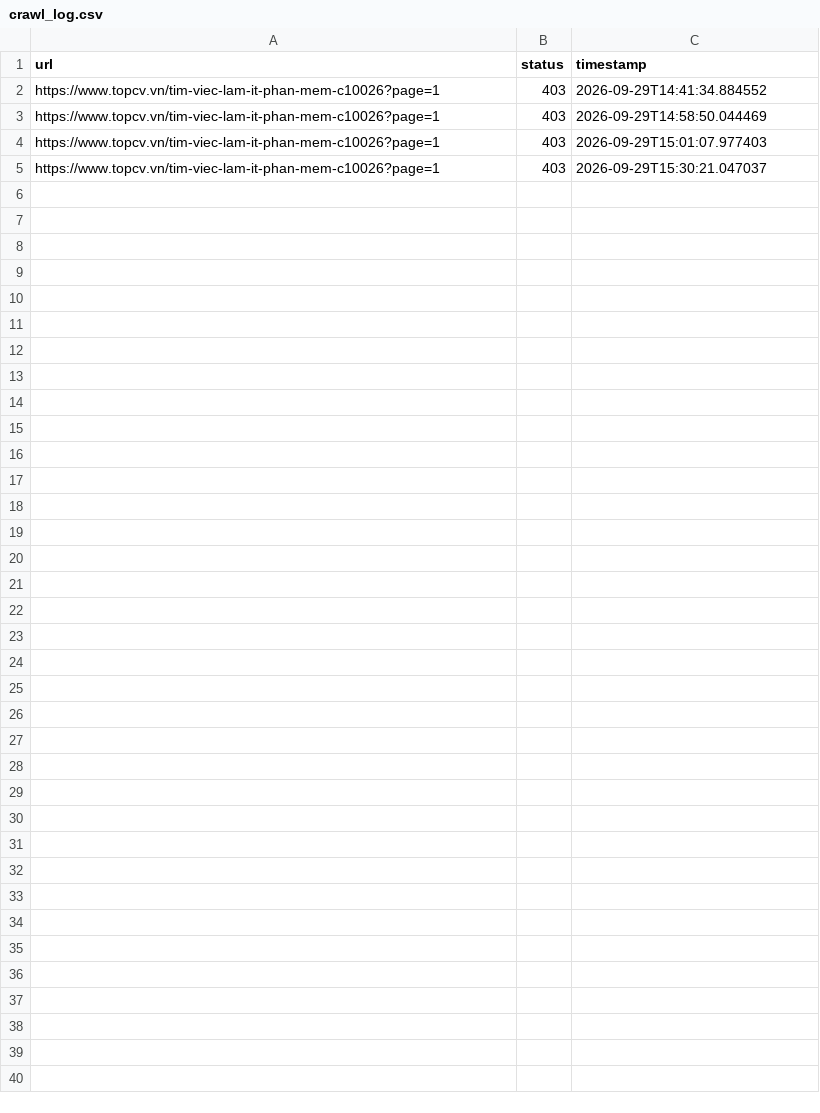
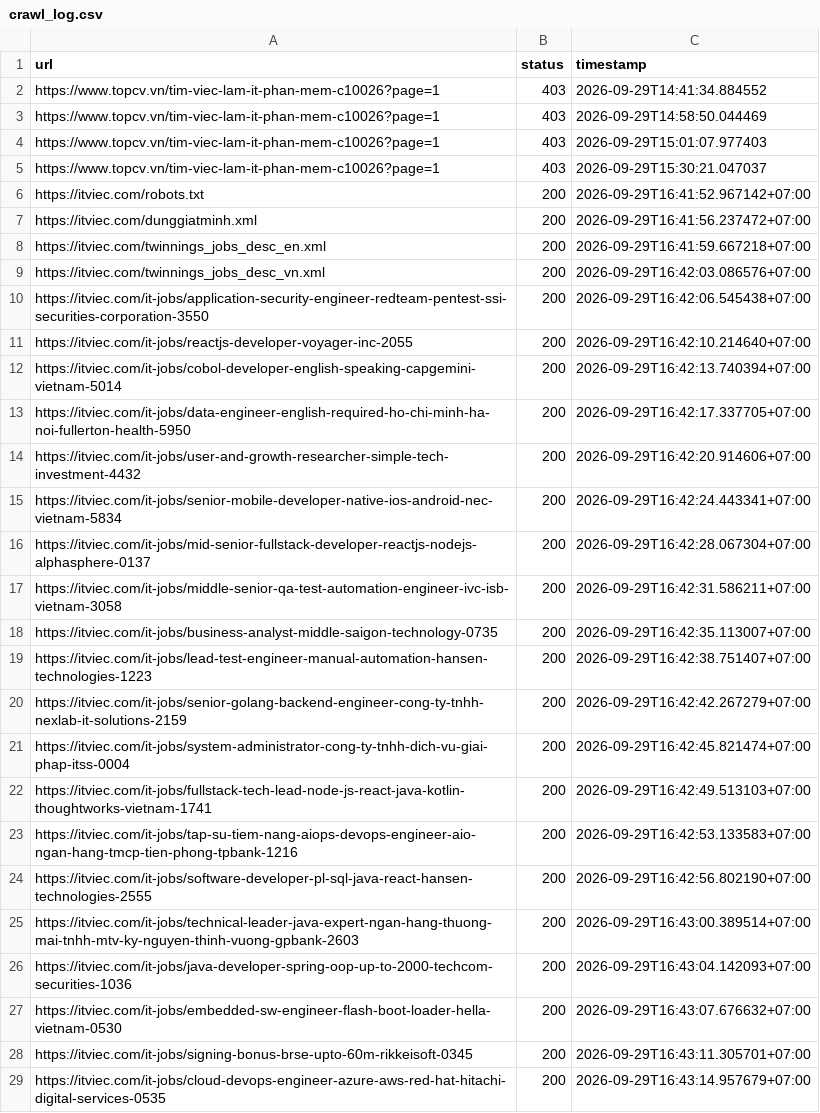
Before and after one commit to dogtoro/Labor-Market-Intelligence, a CSV file: data/crawl_log.csv, drawn as a sheet.

```diff
--- a/data/crawl_log.csv
+++ b/data/crawl_log.csv
@@ -5 +5,25 @@ https://www.topcv.vn/tim-viec-lam-it-phan-mem-c10026?page=1,403,2026-09-29T15:01
 https://www.topcv.vn/tim-viec-lam-it-phan-mem-c10026?page=1,403,2026-09-29T15:30:21.047037
+https://itviec.com/robots.txt,200,2026-09-29T16:41:52.967142+07:00
+https://itviec.com/dunggiatminh.xml,200,2026-09-29T16:41:56.237472+07:00
+https://itviec.com/twinnings_jobs_desc_en.xml,200,2026-09-29T16:41:59.667218+07:00
+https://itviec.com/twinnings_jobs_desc_vn.xml,200,2026-09-29T16:42:03.086576+07:00
+https://itviec.com/it-jobs/application-security-engineer-redteam-pentest-ssi-securities-corporation-3550,200,2026-09-29T16:42:06.545438+07:00
+https://itviec.com/it-jobs/reactjs-developer-voyager-inc-2055,200,2026-09-29T16:42:10.214640+07:00
+https://itviec.com/it-jobs/cobol-developer-english-speaking-capgemini-vietnam-5014,200,2026-09-29T16:42:13.740394+07:00
+https://itviec.com/it-jobs/data-engineer-english-required-ho-chi-minh-ha-noi-fullerton-health-5950,200,2026-09-29T16:42:17.337705+07:00
+https://itviec.com/it-jobs/user-and-growth-researcher-simple-tech-investment-4432,200,2026-09-29T16:42:20.914606+07:00
+https://itviec.com/it-jobs/senior-mobile-developer-native-ios-android-nec-vietnam-5834,200,2026-09-29T16:42:24.443341+07:00
+https://itviec.com/it-jobs/mid-senior-fullstack-developer-reactjs-nodejs-alphasphere-0137,200,2026-09-29T16:42:28.067304+07:00
+https://itviec.com/it-jobs/middle-senior-qa-test-automation-engineer-ivc-isb-vietnam-3058,200,2026-09-29T16:42:31.586211+07:00
+https://itviec.com/it-jobs/business-analyst-middle-saigon-technology-0735,200,2026-09-29T16:42:35.113007+07:00
+https://itviec.com/it-jobs/lead-test-engineer-manual-automation-hansen-technologies-1223,200,2026-09-29T16:42:38.751407+07:00
+https://itviec.com/it-jobs/senior-golang-backend-engineer-cong-ty-tnhh-nexlab-it-solutions-2159,200,2026-09-29T16:42:42.267279+07:00
+https://itviec.com/it-jobs/system-administrator-cong-ty-tnhh-dich-vu-giai-phap-itss-0004,200,2026-09-29T16:42:45.821474+07:00
+https://itviec.com/it-jobs/fullstack-tech-lead-node-js-react-java-kotlin-thoughtworks-vietnam-1741,200,2026-09-29T16:42:49.513103+07:00
+https://itviec.com/it-jobs/tap-su-tiem-nang-aiops-devops-engineer-aio-ngan-hang-tmcp-tien-phong-tpbank-1216,200,2026-09-29T16:42:53.133583+07:00
+https://itviec.com/it-jobs/software-developer-pl-sql-java-react-hansen-technologies-2555,200,2026-09-29T16:42:56.802190+07:00
+https://itviec.com/it-jobs/technical-leader-java-expert-ngan-hang-thuong-mai-tnhh-mtv-ky-nguyen-thinh-vuong-gpbank-2603,200,2026-09-29T16:43:00.389514+07:00
+https://itviec.com/it-jobs/java-developer-spring-oop-up-to-2000-techcom-securities-1036,200,2026-09-29T16:43:04.142093+07:00
+https://itviec.com/it-jobs/embedded-sw-engineer-flash-boot-loader-hella-vietnam-0530,200,2026-09-29T16:43:07.676632+07:00
+https://itviec.com/it-jobs/signing-bonus-brse-upto-60m-rikkeisoft-0345,200,2026-09-29T16:43:11.305701+07:00
+https://itviec.com/it-jobs/cloud-devops-engineer-azure-aws-red-hat-hitachi-digital-services-0535,200,2026-09-29T16:43:14.957679+07:00
```
Also changed, not shown: 12 other files.
